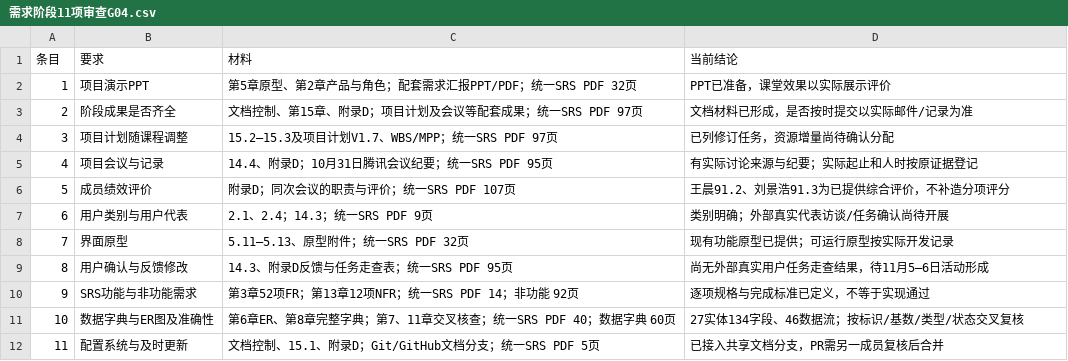
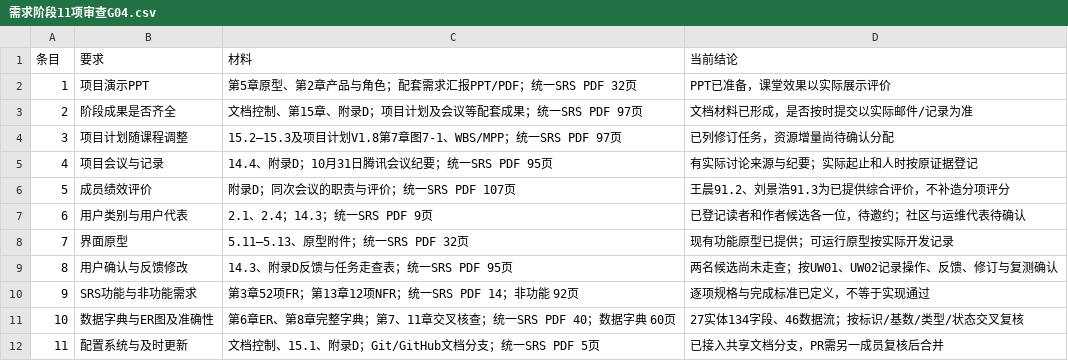
Before and after one commit to jason-bitc/HZCU-CampusHub, a CSV file: docs/project/schedule/需求阶段11项审查G04.csv, drawn as a sheet.

```diff
--- a/docs/project/schedule/需求阶段11项审查G04.csv
+++ b/docs/project/schedule/需求阶段11项审查G04.csv
@@ -3,8 +3,8 @@
 2,阶段成果是否齐全,文档控制、第15章、附录D；项目计划及会议等配套成果；统一SRS PDF 97页,文档材料已形成，是否按时提交以实际邮件/记录为准
-3,项目计划随课程调整,15.2—15.3及项目计划V1.7、WBS/MPP；统一SRS PDF 97页,已列修订任务，资源增量尚待确认分配
+3,项目计划随课程调整,15.2—15.3及项目计划V1.8第7章图7-1、WBS/MPP；统一SRS PDF 97页,已列修订任务，资源增量尚待确认分配
 4,项目会议与记录,14.4、附录D；10月31日腾讯会议纪要；统一SRS PDF 95页,有实际讨论来源与纪要；实际起止和人时按原证据登记
 5,成员绩效评价,附录D；同次会议的职责与评价；统一SRS PDF 107页,王晨91.2、刘景浩91.3为已提供综合评价，不补造分项评分
-6,用户类别与用户代表,2.1、2.4；14.3；统一SRS PDF 9页,类别明确；外部真实代表访谈/任务确认尚待开展
+6,用户类别与用户代表,2.1、2.4；14.3；统一SRS PDF 9页,已登记读者和作者候选各一位，待邀约；社区与运维代表待确认
 7,界面原型,5.11—5.13、原型附件；统一SRS PDF 32页,现有功能原型已提供；可运行原型按实际开发记录
-8,用户确认与反馈修改,14.3、附录D反馈与任务走查表；统一SRS PDF 95页,尚无外部真实用户任务走查结果，待11月5—6日活动形成
+8,用户确认与反馈修改,14.3、附录D反馈与任务走查表；统一SRS PDF 95页,两名候选尚未走查；按UW01、UW02记录操作、反馈、修订与复测确认
 9,SRS功能与非功能需求,第3章52项FR；第13章12项NFR；统一SRS PDF 14；非功能 92页,逐项规格与完成标准已定义，不等于实现通过
```
Also changed, not shown: docs/project/MANIFEST.sha256.csv, docs/project/models/用户代表与反馈登记G04.csv, 10 other files.
